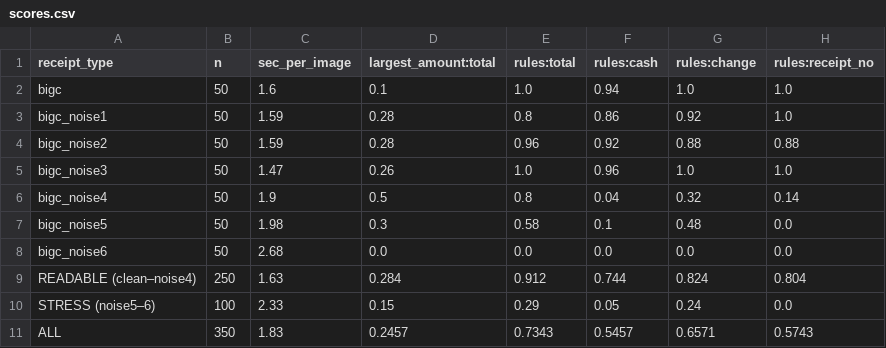
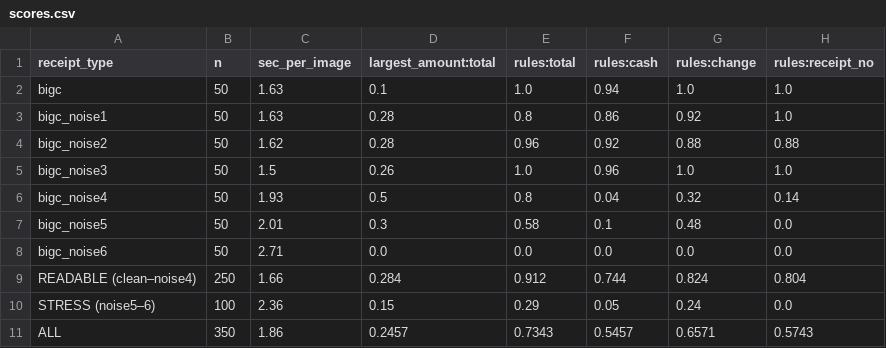
Before and after one commit to AriyaLuesawat/thai-receipt-ocr-bench, a CSV file: results/tesseract/bigc/scores.csv, drawn as a sheet; only a part is shown; the diff names each change by its address in the sheet, - before the commit and + after, or states it on an @@ line.

```diff
--- a/results/tesseract/bigc/scores.csv
+++ b/results/tesseract/bigc/scores.csv
-C2 (sec_per_image): 1.6
+C2 (sec_per_image): 1.63
-C3 (sec_per_image): 1.59
+C3 (sec_per_image): 1.63
-C4 (sec_per_image): 1.59
+C4 (sec_per_image): 1.62
-C5 (sec_per_image): 1.47
+C5 (sec_per_image): 1.5
-C6 (sec_per_image): 1.9
+C6 (sec_per_image): 1.93
-C7 (sec_per_image): 1.98
+C7 (sec_per_image): 2.01
-C8 (sec_per_image): 2.68
+C8 (sec_per_image): 2.71
-C9 (sec_per_image): 1.63
+C9 (sec_per_image): 1.66
-C10 (sec_per_image): 2.33
+C10 (sec_per_image): 2.36
-C11 (sec_per_image): 1.83
+C11 (sec_per_image): 1.86
```
Also changed, not shown: results/easyocr/bigc/quality.csv, 5 other files.
